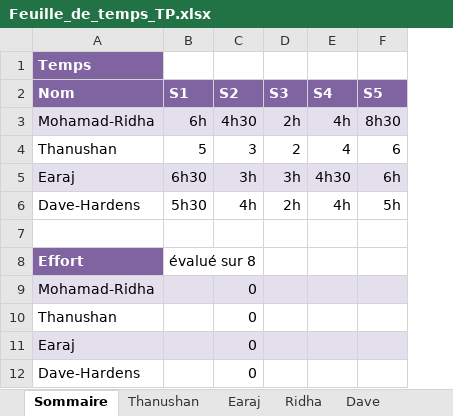
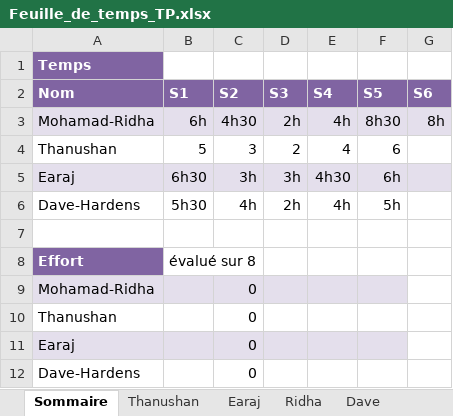
Before and after one commit to earaj/Tech2buy-webapp, an Excel workbook: Documents/Feuille_de_temps_TP.xlsx, sheet Sommaire, drawn as a sheet; values as stored, in another font and other column widths than the file's, no borders; the diff names each change by its address in the sheet, - before the commit and + after, or states it on an @@ line.

```diff
--- a/Documents/Feuille_de_temps_TP.xlsx (sheet Sommaire)
+++ b/Documents/Feuille_de_temps_TP.xlsx (sheet Sommaire)
+column G (S6), row 3: 8h
```
Also changed, not shown: sheet Ridha, 4 other files.
